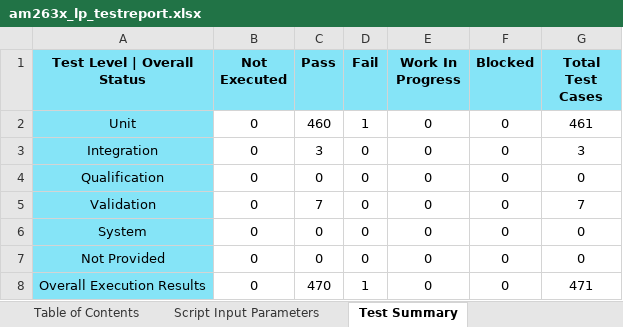
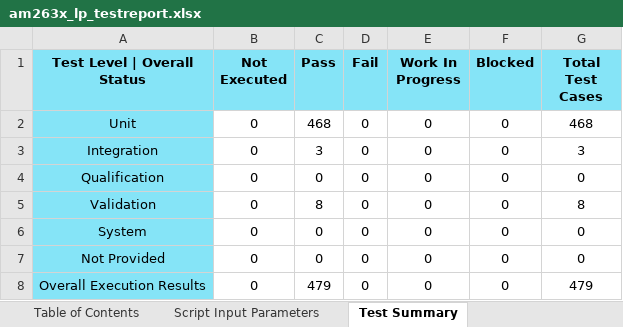
Before and after one commit to TexasInstruments/mcu_plus_sdk_am263x, an Excel workbook: docs/am263x/am263x_lp_testreport.xlsx, sheet Test Summary, drawn as a sheet; values as stored, in another font and other column widths than the file's, no borders; the diff names each change by its address in the sheet, - before the commit and + after, or states it on an @@ line.

```diff
--- a/docs/am263x/am263x_lp_testreport.xlsx (sheet Test Summary)
+++ b/docs/am263x/am263x_lp_testreport.xlsx (sheet Test Summary)
-C2 (Pass): 460
+C2 (Pass): 468
-D2 (Fail): 1
+D2 (Fail): 0
-G2 (Total Test Cases): 461
+G2 (Total Test Cases): 468
-C5 (Pass): 7
+C5 (Pass): 8
-G5 (Total Test Cases): 7
+G5 (Total Test Cases): 8
-C8 (Pass): 470
+C8 (Pass): 479
-D8 (Fail): 1
+D8 (Fail): 0
-G8 (Total Test Cases): 471
+G8 (Total Test Cases): 479
```
Also changed, not shown: sheet Test Plan | Execution Report, sheet Test Strategy Compliance, sheet Script Input Parameters, sheet Table of Contents, docs/am263x/am263x_cc_testreport.xlsx, 19 other files.
